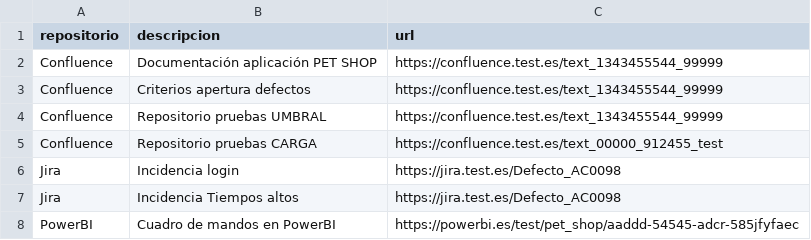
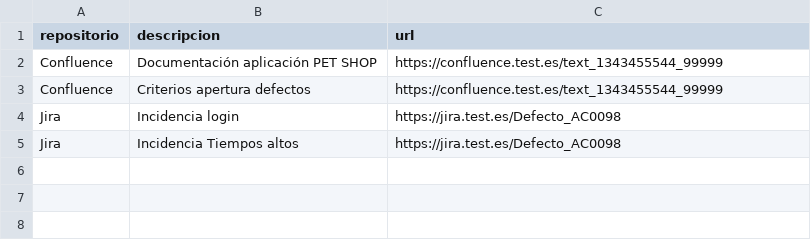
Before and after one commit to gongarciam/test, a CSV file: documentacion/PET_SHOP.csv, drawn as a sheet; the diff names each change by its address in the sheet, - before the commit and + after, or states it on an @@ line.

```diff
--- a/documentacion/PET_SHOP.csv
+++ b/documentacion/PET_SHOP.csv
-row 4: Confluence | Repositorio pruebas UMBRAL | https://confluence.test.es/text_1343455544_99999
-row 5: Confluence | Repositorio pruebas CARGA | https://confluence.test.es/text_00000_912455_test
-row 8: PowerBI | Cuadro de mandos en PowerBI | https://powerbi.es/test/pet_shop/aaddd-54545-adcr-585jfyfaec
```
Also changed, not shown: documentacion/TRAVEL_DEMO.csv.
